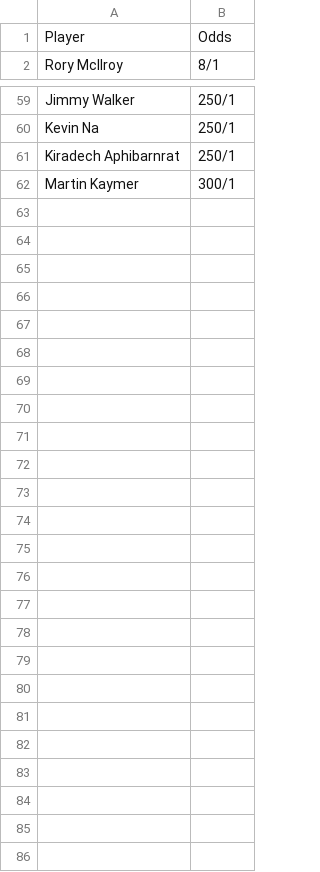
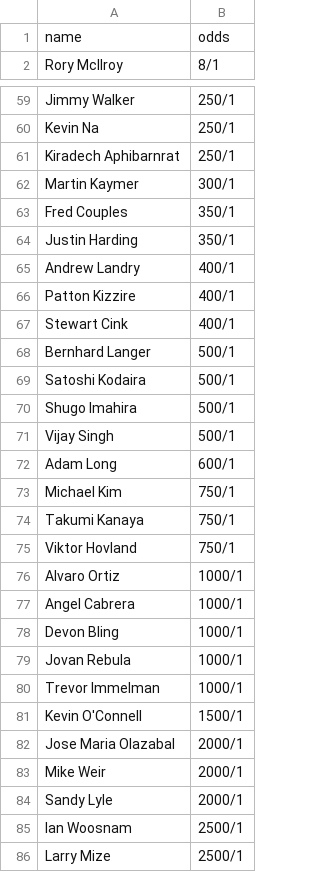
Before and after one commit to TK2575/threeIdiots, a TSV file: 2019_masters/data/win_odds.tsv, drawn as a sheet; only a part is shown, gaps mark what is left out.

Commit message:
Including long shots

```diff
--- a/2019_masters/data/win_odds.tsv
+++ b/2019_masters/data/win_odds.tsv
@@ -1,2 +1,2 @@
-Player 	Odds
+name 	odds
 Rory McIlroy 	8/1
@@ -62 +62,25 @@ Kiradech Aphibarnrat 	250/1
 Martin Kaymer 	300/1
+Fred Couples 	350/1
+Justin Harding 	350/1
+Andrew Landry 	400/1
+Patton Kizzire 	400/1
+Stewart Cink 	400/1
+Bernhard Langer 	500/1
+Satoshi Kodaira 	500/1
+Shugo Imahira 	500/1
+Vijay Singh 	500/1
+Adam Long 	600/1
+Michael Kim 	750/1
+Takumi Kanaya 	750/1
+Viktor Hovland 	750/1
+Alvaro Ortiz 	1000/1
+Angel Cabrera 	1000/1
+Devon Bling 	1000/1
+Jovan Rebula 	1000/1
+Trevor Immelman 	1000/1
+Kevin O'Connell 	1500/1
+Jose Maria Olazabal 	2000/1
+Mike Weir 	2000/1
+Sandy Lyle 	2000/1
+Ian Woosnam 	2500/1
+Larry Mize 	2500/1
```
